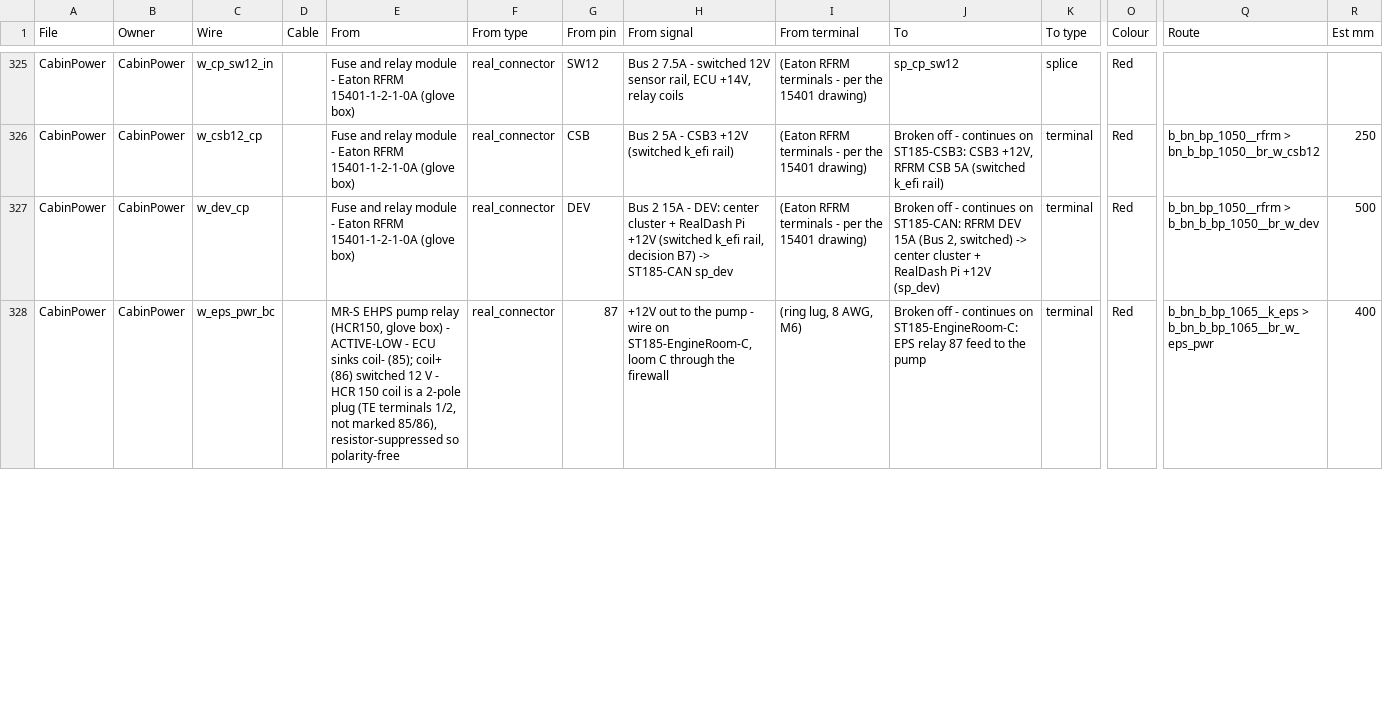
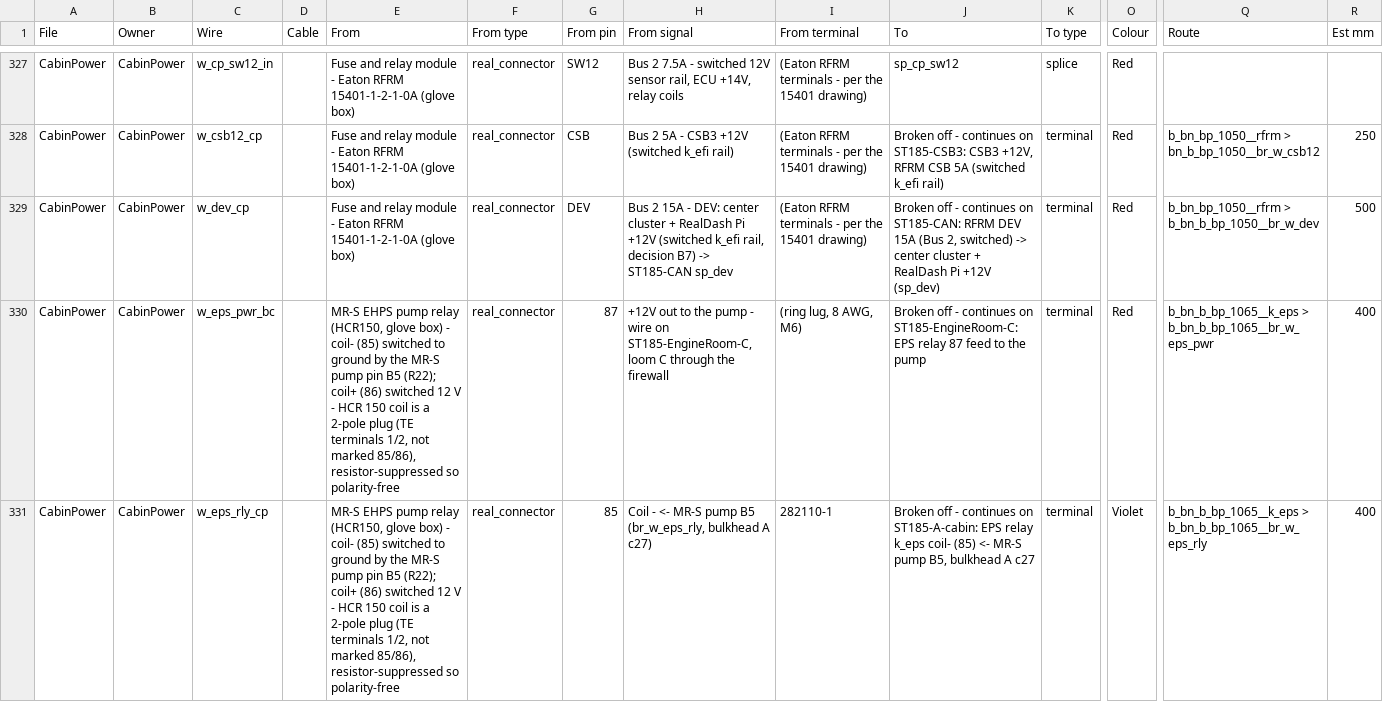
Before and after one commit to living-relation/st185-link-ecu-config, a CSV file: docs/harness/HARNESS-BUILD-LIST.csv, drawn as a sheet; only a part is shown, gaps mark what is left out; addresses are those after the commit; rows hold the shown columns only; the diff covers the shown part only; the diff names each change by its address in the sheet, - before the commit and + after, or states it on an @@ line.

```diff
--- a/docs/harness/HARNESS-BUILD-LIST.csv
+++ b/docs/harness/HARNESS-BUILD-LIST.csv
-E330 (From): …box) - ACTIVE-LOW - ECU sinks coil- (85); coil+ (86)…
+E330 (From): …box) - coil- (85) switched to ground by the MR-S pump pin B5 (R22); coil+ (86)…
+row 331: CabinPower | CabinPower | w_eps_rly_cp |  | MR-S EHPS pump relay (HCR150, glove box) - coil- (85) switched to ground by the MR-S pump pin B5 (R22); coil+ (86) switched 12 V - HCR 150 coil is a 2-pole plug (TE terminals 1/2, not marked 85/86), resistor-suppressed so polarity-free | real_connector | 85 | Coil - <- MR-S pump B5 (br_w_eps_rly, bulkhead A c27) | 282110-1 | Broken off - continues on ST185-A-cabin: EPS relay k_eps coil- (85) <- MR-S pump B5, bulkhead A c27 | terminal | Violet | b_bn_b_bp_1065__k_eps > b_bn_b_bp_1065__br_w_eps_rly | 400
```
Also changed, not shown: 6 added rows and 11 edited cells elsewhere in this file, 13 other files.
